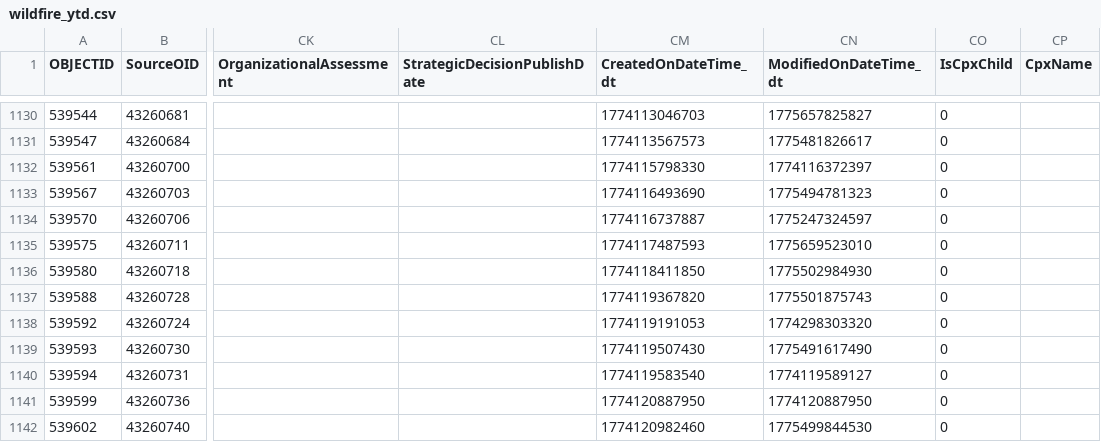
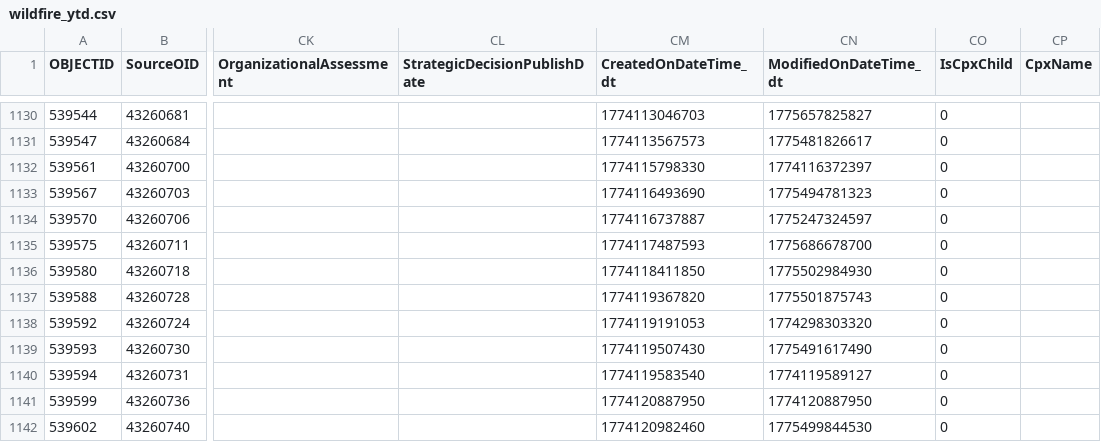
Before and after one commit to githamm/wildfire-tracker, a CSV file: data/wildfire_ytd.csv, drawn as a sheet; only a part is shown, gaps mark what is left out; the diff covers the shown part only; the diff names each change by its address in the sheet, - before the commit and + after, or states it on an @@ line.

```diff
--- a/data/wildfire_ytd.csv
+++ b/data/wildfire_ytd.csv
-CN1135 (ModifiedOnDateTime_dt): 1775659523010
+CN1135 (ModifiedOnDateTime_dt): 1775686678700
```
Also changed, not shown: 1 added row and 28 edited cells elsewhere in this file.
